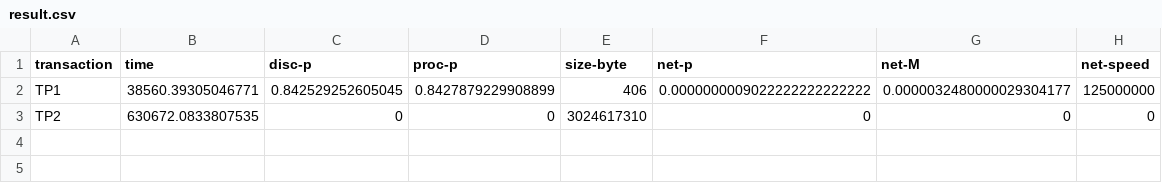
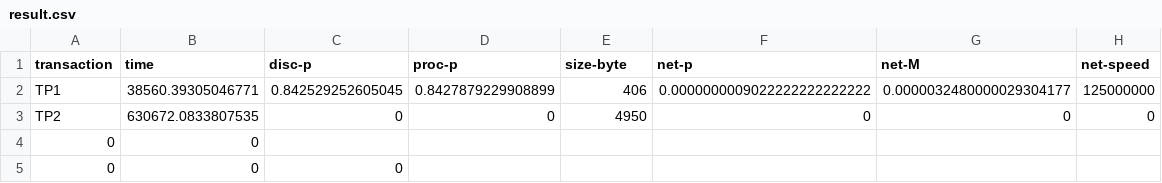
Before and after one commit to apanichkina/KSAMSimpleMathModel, a CSV file: data/result.csv, drawn as a sheet.

```diff
--- a/data/result.csv
+++ b/data/result.csv
@@ -2,2 +2,4 @@ transaction,time,disc-p,proc-p,size-byte,net-p,net-M,net-speed
 TP1,38560.39305046771,0.842529252605045,0.8427879229908899,406,0.0000000009022222222222222,0.0000032480000029304177,125000000
-TP2,630672.0833807535,0,0,3024617310,0,0,0
+TP2,630672.0833807535,0,0,4950,0,0,0
+0,0
+0,0,0
```
Also changed, not shown: 14 other files.
